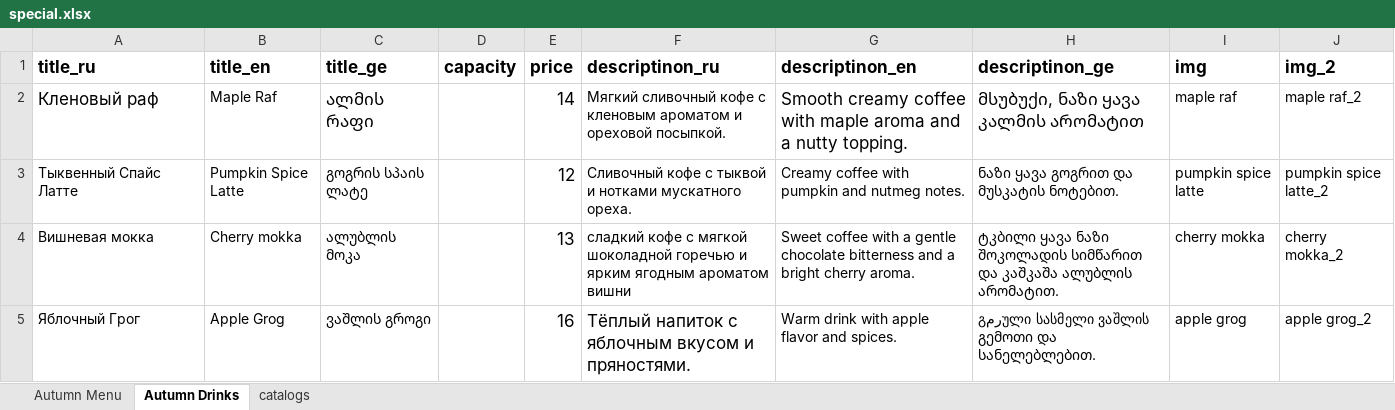
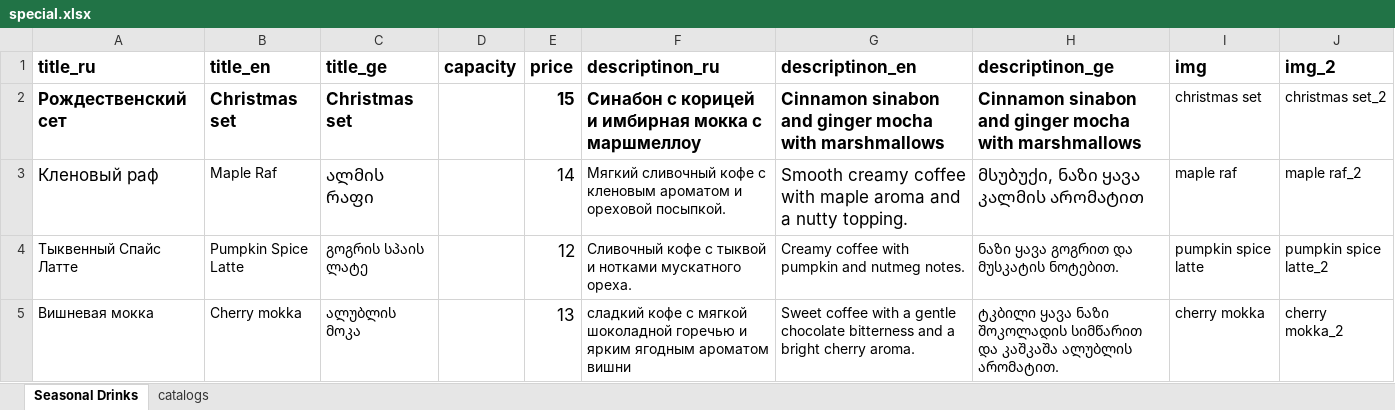
Before and after one commit to GkirillS/GkirillS.github.io, an Excel workbook: public/coffee/special.xlsx, sheet Seasonal Drinks, drawn as a sheet; only a part is shown; the shorter side is filled out with more unchanged rows; values as stored, in another font and other column widths than the file's, no borders; the diff names each change by its address in the sheet, - before the commit and + after, or states it on an @@ line.

```diff
--- a/public/coffee/special.xlsx (sheet Seasonal Drinks)
+++ b/public/coffee/special.xlsx (sheet Seasonal Drinks)
-sheet tab: Autumn Drinks
+sheet tab: Seasonal Drinks
-sheet tab: Autumn Menu
+row 2: Рождественский сет | Сhristmas set | Сhristmas set |  | 15 | Синабон с корицей и имбирная мокка с маршмеллоу | Cinnamon sinabon and ginger mocha with marshmallows | Cinnamon sinabon and ginger mocha with marshmallows | сhristmas set | сhristmas set_2
```
Also changed, not shown: sheet catalogs, public/magnolia/special.xlsx, 1 other file.
